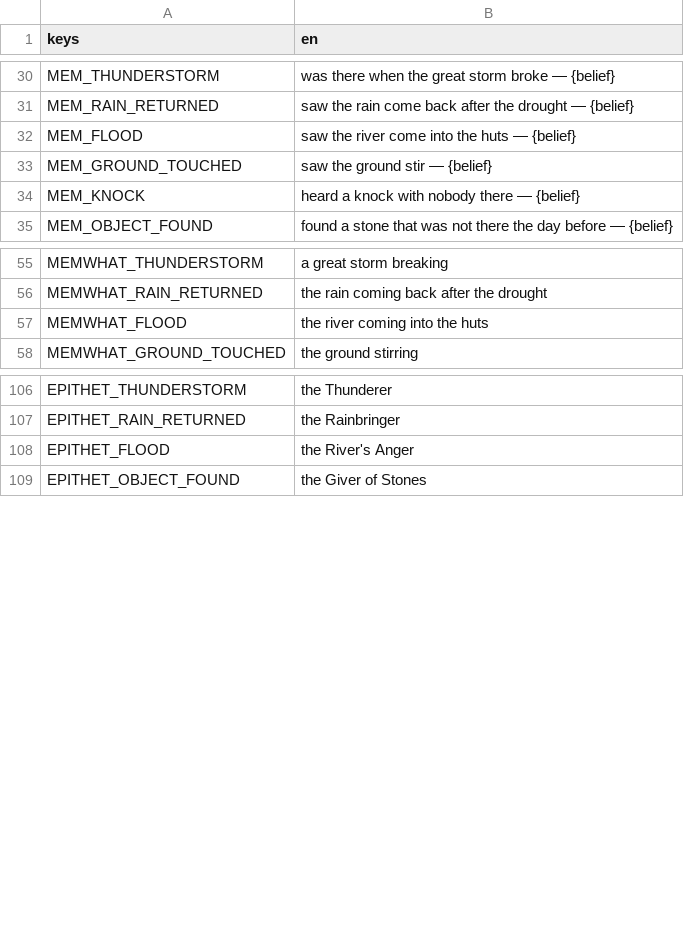
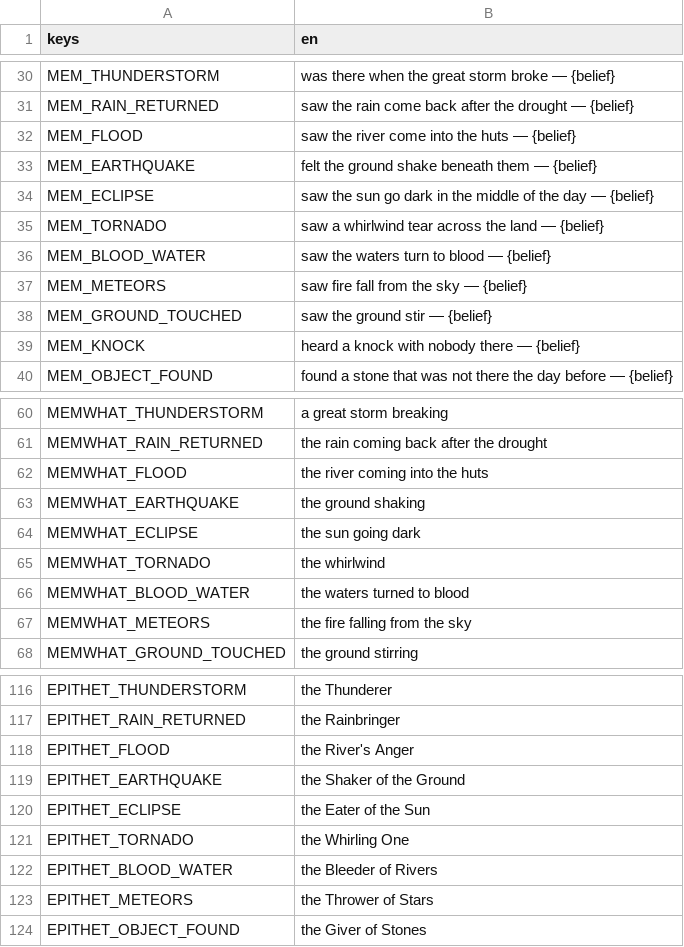
Before and after one commit to happihack/MyWorld, a CSV file: data/text/memories.csv, drawn as a sheet; only a part is shown, gaps mark what is left out.

```diff
--- a/data/text/memories.csv
+++ b/data/text/memories.csv
@@ -32,2 +32,7 @@ MEM_RAIN_RETURNED,"saw the rain come back after the drought — {belief}"
 MEM_FLOOD,"saw the river come into the huts — {belief}"
+MEM_EARTHQUAKE,"felt the ground shake beneath them — {belief}"
+MEM_ECLIPSE,"saw the sun go dark in the middle of the day — {belief}"
+MEM_TORNADO,"saw a whirlwind tear across the land — {belief}"
+MEM_BLOOD_WATER,"saw the waters turn to blood — {belief}"
+MEM_METEORS,"saw fire fall from the sky — {belief}"
 MEM_GROUND_TOUCHED,"saw the ground stir — {belief}"
@@ -57,2 +62,7 @@ MEMWHAT_RAIN_RETURNED,"the rain coming back after the drought"
 MEMWHAT_FLOOD,"the river coming into the huts"
+MEMWHAT_EARTHQUAKE,"the ground shaking"
+MEMWHAT_ECLIPSE,"the sun going dark"
+MEMWHAT_TORNADO,"the whirlwind"
+MEMWHAT_BLOOD_WATER,"the waters turned to blood"
+MEMWHAT_METEORS,"the fire falling from the sky"
 MEMWHAT_GROUND_TOUCHED,"the ground stirring"
@@ -108,2 +118,7 @@ EPITHET_RAIN_RETURNED,"the Rainbringer"
 EPITHET_FLOOD,"the River's Anger"
+EPITHET_EARTHQUAKE,"the Shaker of the Ground"
+EPITHET_ECLIPSE,"the Eater of the Sun"
+EPITHET_TORNADO,"the Whirling One"
+EPITHET_BLOOD_WATER,"the Bleeder of Rivers"
+EPITHET_METEORS,"the Thrower of Stars"
 EPITHET_OBJECT_FOUND,"the Giver of Stones"
```
Also changed, not shown: data/text/daylog.csv, data/text/events.csv, 38 other files.
